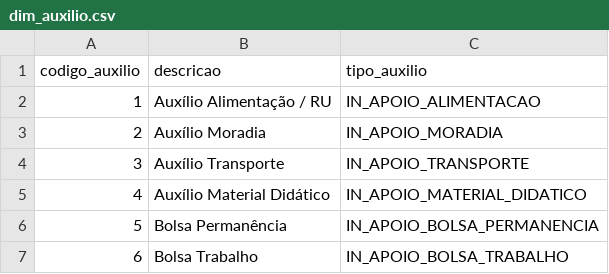
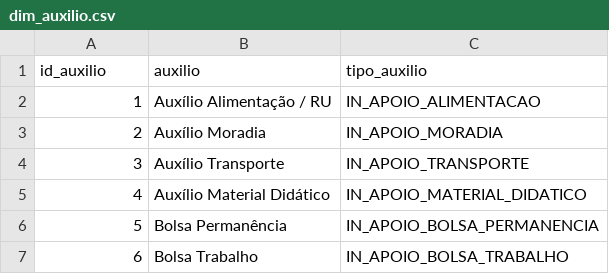
Before and after one commit to Clarareis03/Projeto-Analise-de-Dados, a CSV file: data/processed/Dimensões/dim_auxilio.csv, drawn as a sheet.

Commit message:
feat: renomeia colunas da dim_auxilio

```diff
--- a/data/processed/Dimensões/dim_auxilio.csv
+++ b/data/processed/Dimensões/dim_auxilio.csv
@@ -1,2 +1,2 @@
-codigo_auxilio,descricao,tipo_auxilio
+id_auxilio,auxilio,tipo_auxilio
 1,Auxílio Alimentação / RU,IN_APOIO_ALIMENTACAO
```
Also changed, not shown: 1 other file.
